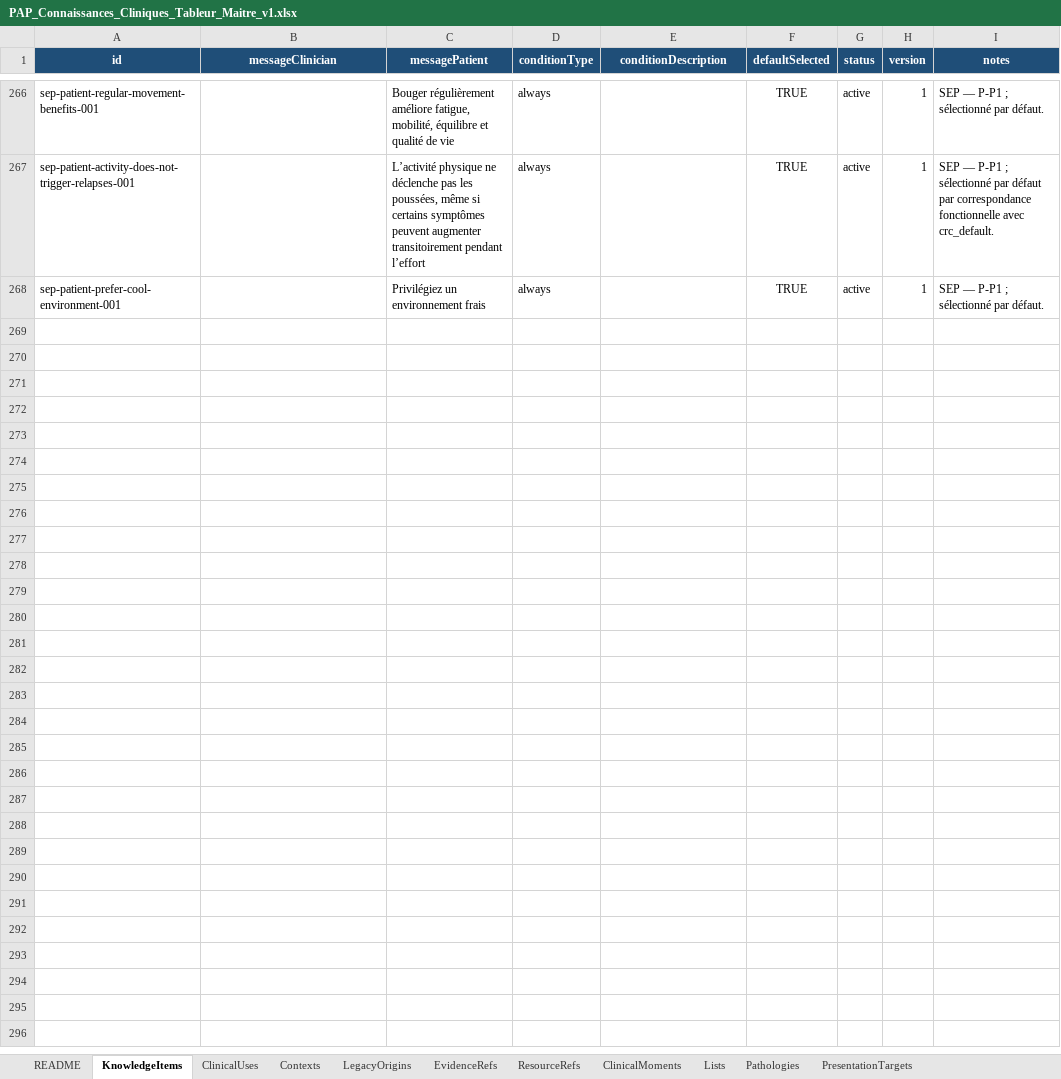
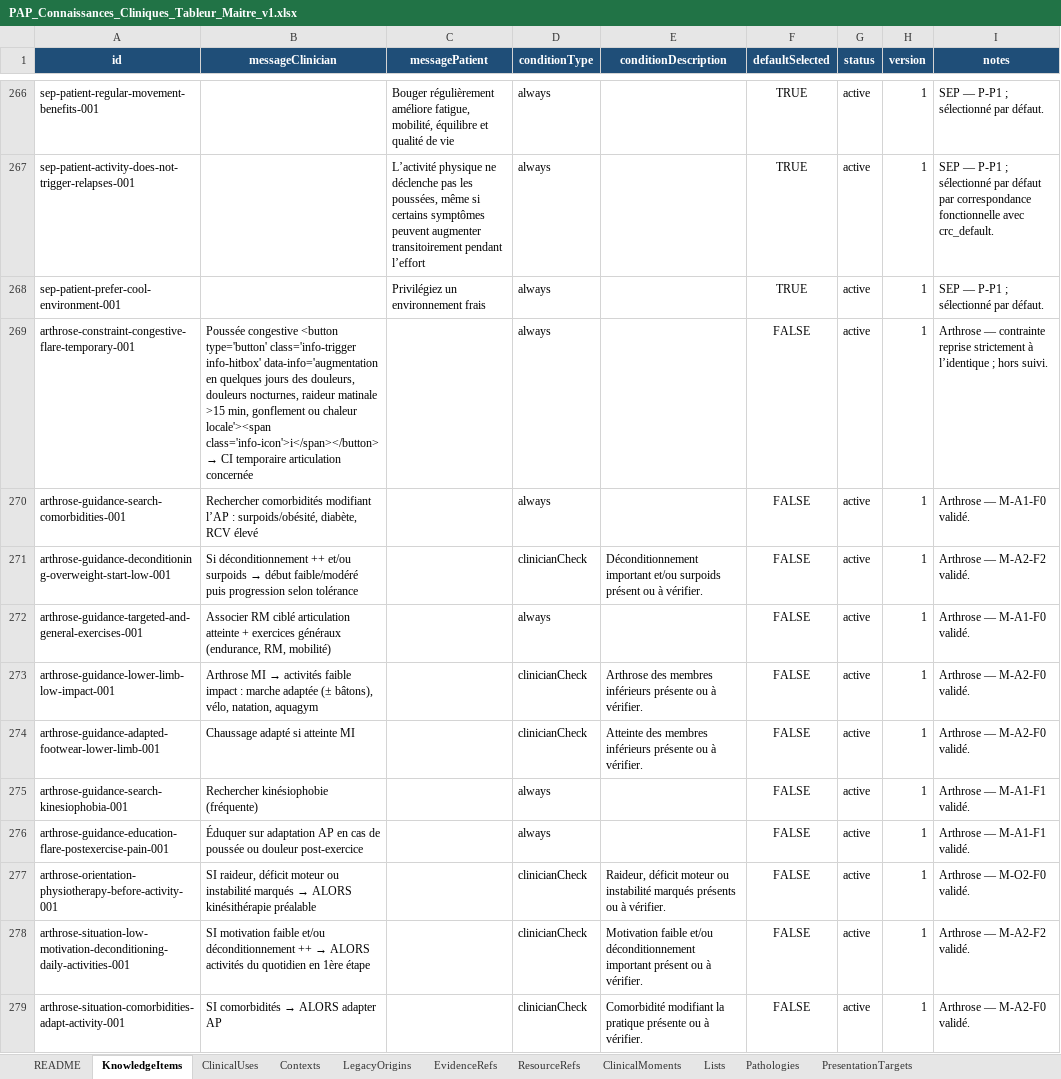
Before and after one commit to AbBe-web/PAP-Plateforme-dev, an Excel workbook: data/clinical-knowledge/PAP_Connaissances_Cliniques_Tableur_Maitre_v1.xlsx, sheet KnowledgeItems, drawn as a sheet; only a part is shown, gaps mark what is left out; values as stored, in another font and other column widths than the file's, no borders; table styles not drawn; the diff covers the shown part only; the diff names each change by its address in the sheet, - before the commit and + after, or states it on an @@ line.

Commit message:
feat(clinical-knowledge): add peripheral osteoarthritis clinical knowledge

```diff
--- a/data/clinical-knowledge/PAP_Connaissances_Cliniques_Tableur_Maitre_v1.xlsx (sheet KnowledgeItems)
+++ b/data/clinical-knowledge/PAP_Connaissances_Cliniques_Tableur_Maitre_v1.xlsx (sheet KnowledgeItems)
+row 269: arthrose-constraint-congestive-flare-temporary-001 | Poussée congestive <button type='button' class='info-trigger info-hitbox' data-info='augmentation en quelques jours des douleurs, douleurs nocturnes, raideur matinale >15 min, gonflement ou chaleur locale'><span class='info-icon'>i</span></button> → CI temporaire articulation concernée |  | always |  | FALSE | active | 1 | Arthrose — contrainte reprise strictement à l’identique ; hors suivi.
+row 270: arthrose-guidance-search-comorbidities-001 | Rechercher comorbidités modifiant l’AP : surpoids/obésité, diabète, RCV élevé |  | always |  | FALSE | active | 1 | Arthrose — M-A1-F0 validé.
+row 271: arthrose-guidance-deconditioning-overweight-start-low-001 | Si déconditionnement ++ et/ou surpoids → début faible/modéré puis progression selon tolérance |  | clinicianCheck | Déconditionnement important et/ou surpoids présent ou à vérifier. | FALSE | active | 1 | Arthrose — M-A2-F2 validé.
+row 272: arthrose-guidance-targeted-and-general-exercises-001 | Associer RM ciblé articulation atteinte + exercices généraux (endurance, RM, mobilité) |  | always |  | FALSE | active | 1 | Arthrose — M-A1-F0 validé.
+row 273: arthrose-guidance-lower-limb-low-impact-001 | Arthrose MI → activités faible impact : marche adaptée (± bâtons), vélo, natation, aquagym |  | clinicianCheck | Arthrose des membres inférieurs présente ou à vérifier. | FALSE | active | 1 | Arthrose — M-A2-F0 validé.
+row 274: arthrose-guidance-adapted-footwear-lower-limb-001 | Chaussage adapté si atteinte MI |  | clinicianCheck | Atteinte des membres inférieurs présente ou à vérifier. | FALSE | active | 1 | Arthrose — M-A2-F0 validé.
+row 275: arthrose-guidance-search-kinesiophobia-001 | Rechercher kinésiophobie (fréquente) |  | always |  | FALSE | active | 1 | Arthrose — M-A1-F1 validé.
+row 276: arthrose-guidance-education-flare-postexercise-pain-001 | Éduquer sur adaptation AP en cas de poussée ou douleur post-exercice |  | always |  | FALSE | active | 1 | Arthrose — M-A1-F1 validé.
+row 277: arthrose-orientation-physiotherapy-before-activity-001 | SI raideur, déficit moteur ou instabilité marqués → ALORS kinésithérapie préalable |  | clinicianCheck | Raideur, déficit moteur ou instabilité marqués présents ou à vérifier. | FALSE | active | 1 | Arthrose — M-O2-F0 validé.
+row 278: arthrose-situation-low-motivation-deconditioning-daily-activities-001 | SI motivation faible et/ou déconditionnement ++ → ALORS activités du quotidien en 1ère étape |  | clinicianCheck | Motivation faible et/ou déconditionnement important présent ou à vérifier. | FALSE | active | 1 | Arthrose — M-A2-F2 validé.
+row 279: arthrose-situation-comorbidities-adapt-activity-001 | SI comorbidités → ALORS adapter AP |  | clinicianCheck | Comorbidité modifiant la pratique présente ou à vérifier. | FALSE | active | 1 | Arthrose — M-A2-F0 validé.
```
Also changed, not shown: 11 added rows elsewhere in this sheet, sheet LegacyOrigins, sheet ClinicalUses, sheet Contexts, sheet PresentationTargets, sheet ClinicalMoments, sheet Pathologies, 1 other file.
